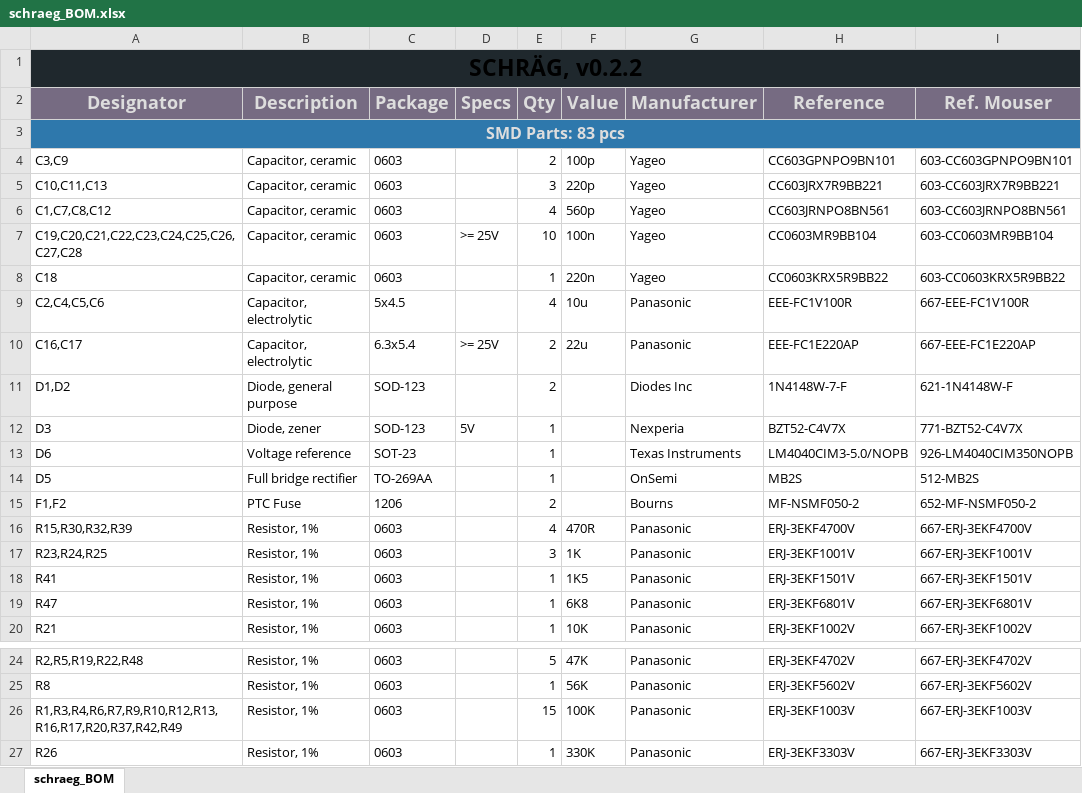
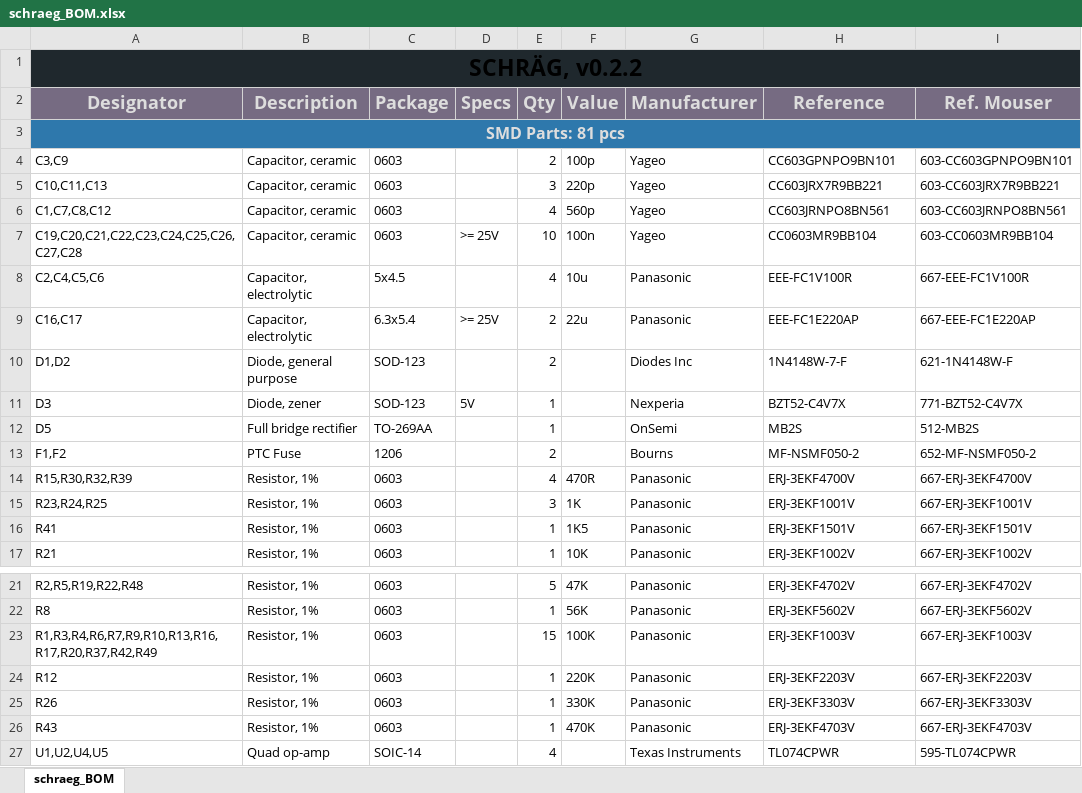
Before and after one commit to JoseFuzzNo/Schraeg, an Excel workbook: bom/schraeg_BOM.xlsx, sheet schraeg_BOM, drawn as a sheet; only a part is shown, gaps mark what is left out; the shorter side is filled out with more unchanged rows; values as stored, in another font and other column widths than the file's, no borders; removed rows and columns are numbered as before the commit, all else as after; the diff names each change by its address in the sheet, - before the commit and + after, or states it on an @@ line.

Commit message:
#7 - Removed the -5V reference. Changed R12 to have the same effect as before with -12V (-10.8V after the rectifier).

```diff
--- a/bom/schraeg_BOM.xlsx (sheet schraeg_BOM)
+++ b/bom/schraeg_BOM.xlsx (sheet schraeg_BOM)
-A3 (Designator): SMD Parts: 83 pcs
+A3 (Designator): SMD Parts: 81 pcs
-row 8: C18 | Capacitor, ceramic | 0603 |  | 1 | 220n | Yageo | CC0603KRX5R9BB22 | 603-CC0603KRX5R9BB22
-row 13: D6 | Voltage reference | SOT-23 |  | 1 |  | Texas Instruments | LM4040CIM3-5.0/NOPB | 926-LM4040CIM350NOPB
-row 19: R47 | Resistor, 1% | 0603 |  | 1 | 6K8 | Panasonic | ERJ-3EKF6801V | 667-ERJ-3EKF6801V
-A23 (Designator): R1,R3,R4,R6,R7,R9,R10,R12,R13,R16,R17,R20,R37,R42,R49
+A23 (Designator): R1,R3,R4,R6,R7,R9,R10,R13,R16,R17,R20,R37,R42,R49
+row 24: R12 | Resistor, 1% | 0603 |  | 1 | 220K | Panasonic | ERJ-3EKF2203V | 667-ERJ-3EKF2203V
```
Also changed, not shown: 3 other files.
